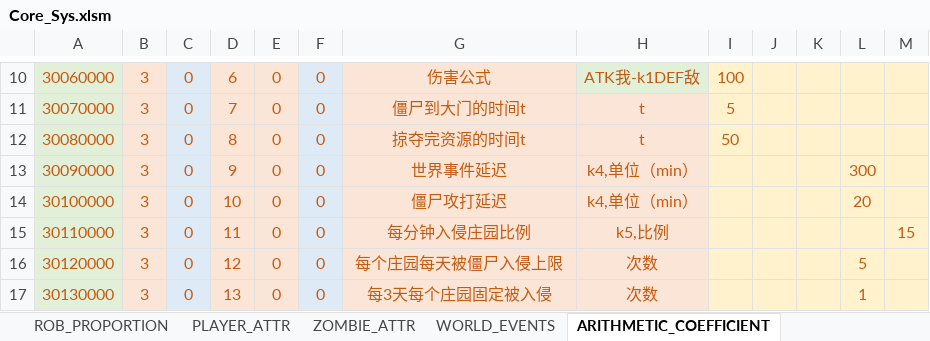
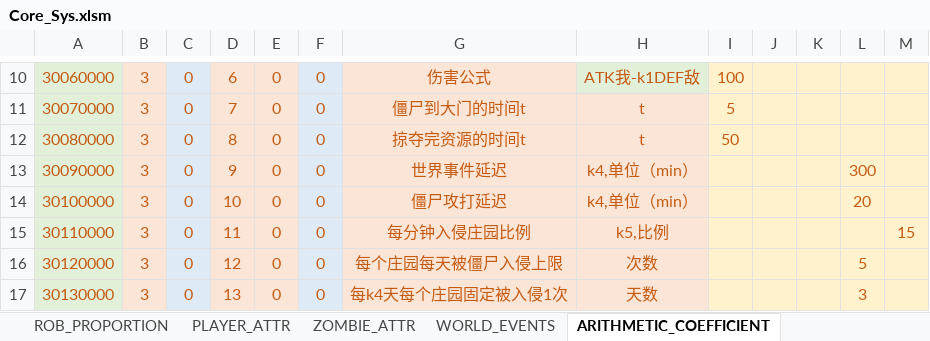
Before and after one commit to Wen1995/Project60D, an Excel workbook: tools/excelGen/xls/Core_Sys.xlsm, sheet ARITHMETIC_COEFFICIENT, drawn as a sheet; only a part is shown, gaps mark what is left out; values as stored, in another font and other column widths than the file's, no borders; the diff names each change by its address in the sheet, - before the commit and + after, or states it on an @@ line.

```diff
--- a/tools/excelGen/xls/Core_Sys.xlsm (sheet ARITHMETIC_COEFFICIENT)
+++ b/tools/excelGen/xls/Core_Sys.xlsm (sheet ARITHMETIC_COEFFICIENT)
-G17: 每3天每个庄园固定被入侵
+G17: 每k4天每个庄园固定被入侵1次
-H17: 次数
+H17: 天数
-L17: 1
+L17: 3
```
Also changed, not shown: 33 other files.
